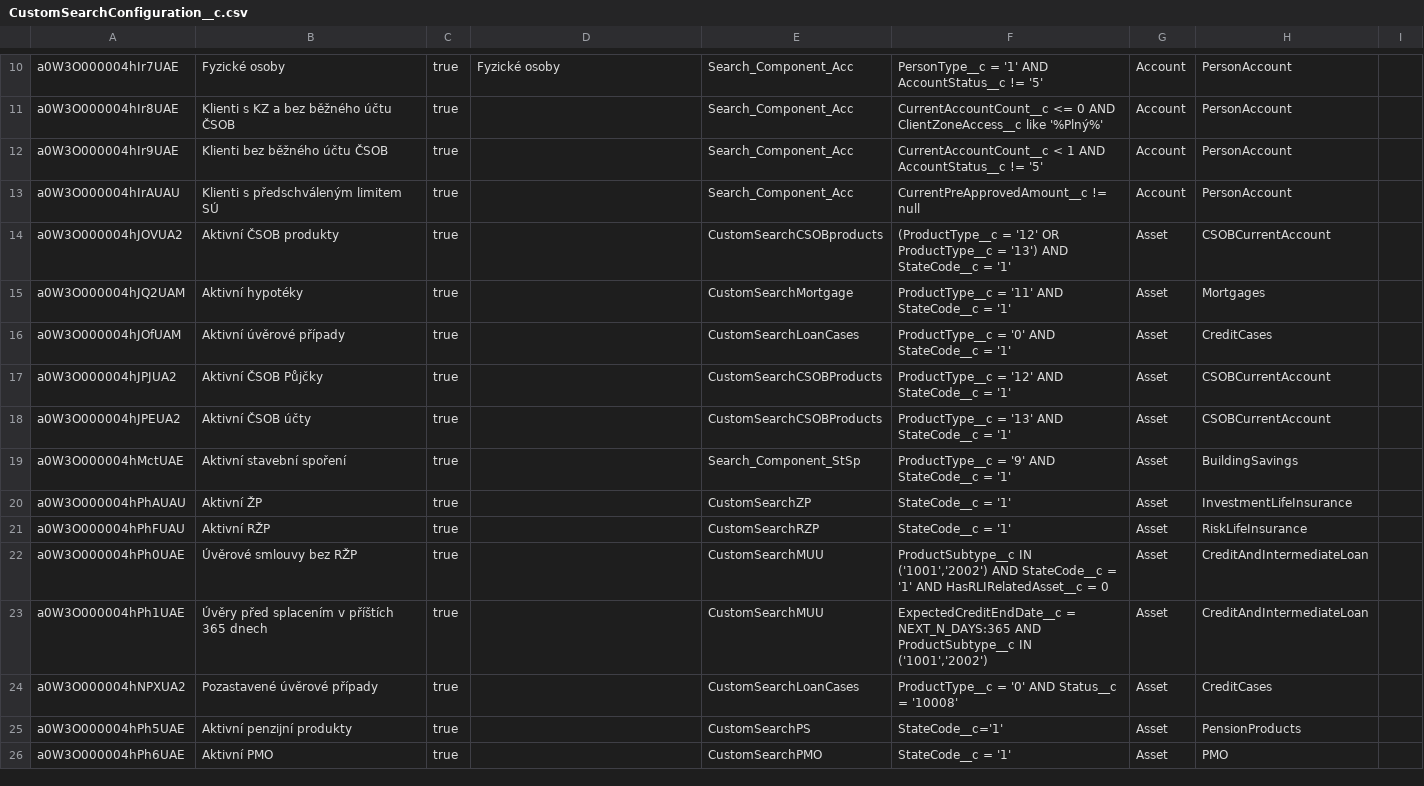
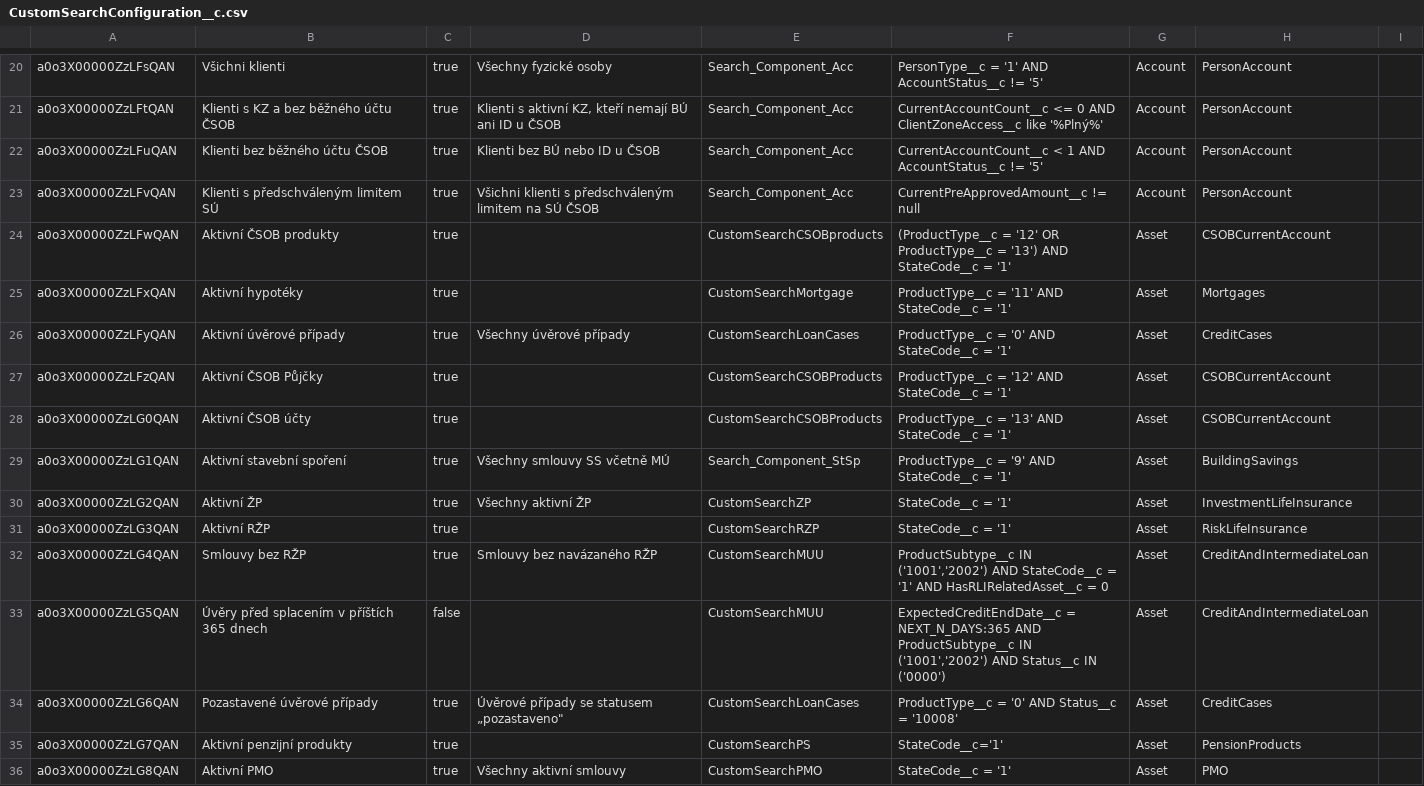
Before and after one commit to psorafa/CMSS, a CSV file: data/custom-search/CustomSearchConfiguration__c.csv, drawn as a sheet; only a part is shown, gaps mark what is left out; addresses are those after the commit; the diff covers the shown part only; the diff names each change by its address in the sheet, - before the commit and + after, or states it on an @@ line.

```diff
--- a/data/custom-search/CustomSearchConfiguration__c.csv
+++ b/data/custom-search/CustomSearchConfiguration__c.csv
-A20: a0W3O000004hIr7UAE
+A20: a0o3X00000ZzLFsQAN
-B20: Fyzické osoby
+B20: Všichni klienti
-D20: Fyzické osoby
+D20: Všechny fyzické osoby
-A21: a0W3O000004hIr8UAE
+A21: a0o3X00000ZzLFtQAN
-D21: (empty)
+D21: Klienti s aktivní KZ, kteří nemají BÚ ani ID u ČSOB
-A22: a0W3O000004hIr9UAE
+A22: a0o3X00000ZzLFuQAN
-D22: (empty)
+D22: Klienti bez BÚ nebo ID u ČSOB
-A23: a0W3O000004hIrAUAU
+A23: a0o3X00000ZzLFvQAN
-D23: (empty)
+D23: Všichni klienti s předschváleným limitem na SÚ ČSOB
-A24: a0W3O000004hJOVUA2
+A24: a0o3X00000ZzLFwQAN
-A25: a0W3O000004hJQ2UAM
+A25: a0o3X00000ZzLFxQAN
-A26: a0W3O000004hJOfUAM
+A26: a0o3X00000ZzLFyQAN
-D26: (empty)
+D26: Všechny úvěrové případy
-A27: a0W3O000004hJPJUA2
+A27: a0o3X00000ZzLFzQAN
-A28: a0W3O000004hJPEUA2
+A28: a0o3X00000ZzLG0QAN
-A29: a0W3O000004hMctUAE
+A29: a0o3X00000ZzLG1QAN
-D29: (empty)
+D29: Všechny smlouvy SS včetně MÚ
-A30: a0W3O000004hPhAUAU
+A30: a0o3X00000ZzLG2QAN
-D30: (empty)
+D30: Všechny aktivní ŽP
-A31: a0W3O000004hPhFUAU
+A31: a0o3X00000ZzLG3QAN
-A32: a0W3O000004hPh0UAE
+A32: a0o3X00000ZzLG4QAN
-B32: Úvěrové smlouvy bez RŽP
+B32: Smlouvy bez RŽP
-D32: (empty)
+D32: Smlouvy bez navázaného RŽP
-A33: a0W3O000004hPh1UAE
+A33: a0o3X00000ZzLG5QAN
-C33: true
+C33: false
-F33: …IN ('1001','2002')
+F33: …IN ('1001','2002') AND Status__c IN ('0000')
-A34: a0W3O000004hNPXUA2
+A34: a0o3X00000ZzLG6QAN
-D34: (empty)
+D34: Úvěrové případy se statusem „pozastaveno"
-A35: a0W3O000004hPh5UAE
+A35: a0o3X00000ZzLG7QAN
-A36: a0W3O000004hPh6UAE
+A36: a0o3X00000ZzLG8QAN
-D36: (empty)
+D36: Všechny aktivní smlouvy
```
Also changed, not shown: 10 added rows and 22 edited cells elsewhere in this file, data/custom-search/CustomSearchFilter__c.csv, data/custom-search/target/CustomSearchConfiguration__c_insert_target.csv, 4 other files.
